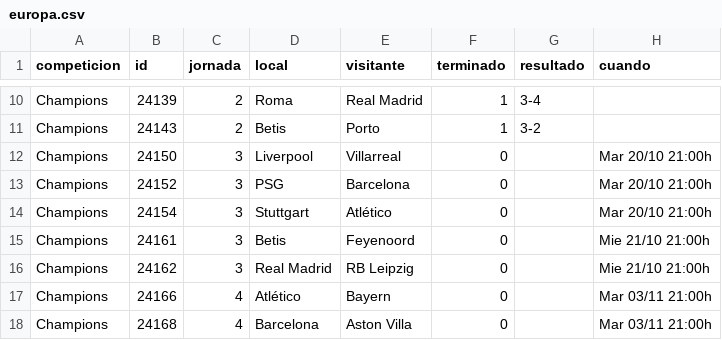
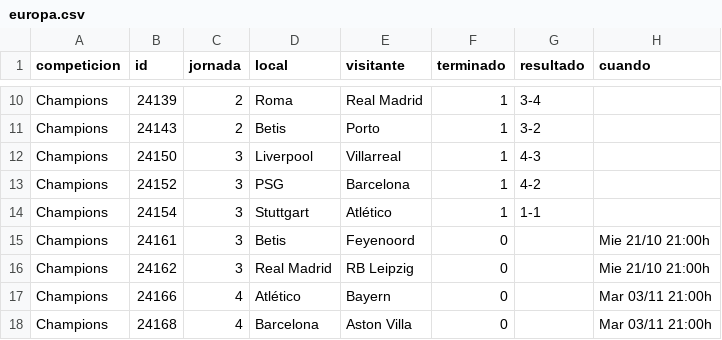
Before and after one commit to bqr3110/Mister-Data, a CSV file: datos/europa.csv, drawn as a sheet; only a part is shown, gaps mark what is left out.

```diff
--- a/datos/europa.csv
+++ b/datos/europa.csv
@@ -11,5 +11,5 @@ Champions,24139,2,Roma,Real Madrid,1,3-4,
 Champions,24143,2,Betis,Porto,1,3-2,
-Champions,24150,3,Liverpool,Villarreal,0,,Mar 20/10 21:00h
-Champions,24152,3,PSG,Barcelona,0,,Mar 20/10 21:00h
-Champions,24154,3,Stuttgart,Atlético,0,,Mar 20/10 21:00h
+Champions,24150,3,Liverpool,Villarreal,1,4-3,
+Champions,24152,3,PSG,Barcelona,1,4-2,
+Champions,24154,3,Stuttgart,Atlético,1,1-1,
 Champions,24161,3,Betis,Feyenoord,0,,Mie 21/10 21:00h
```
Also changed, not shown: datos/mercado.csv, datos/titularidad.csv, 4 other files.
